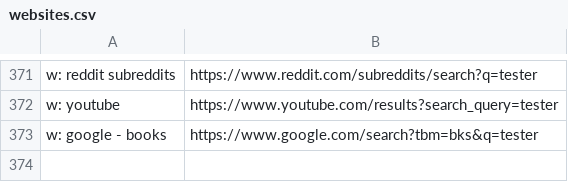
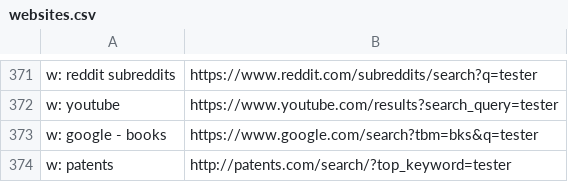
Before and after one commit to nikitavoloboev/alfred-web-searches, a CSV file: workflow/websites.csv, drawn as a sheet; only a part is shown, gaps mark what is left out.

Commit message:
website added

```diff
--- a/workflow/websites.csv
+++ b/workflow/websites.csv
@@ -373 +373,2 @@ w: youtube,https://www.youtube.com/results?search_query=tester
 w: google - books,https://www.google.com/search?tbm=bks&q=tester
+w: patents,http://patents.com/search/?top_keyword=tester
```
